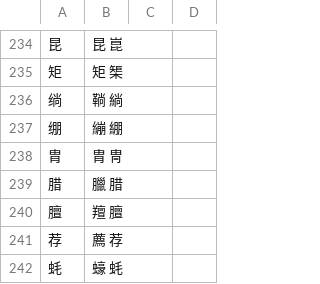
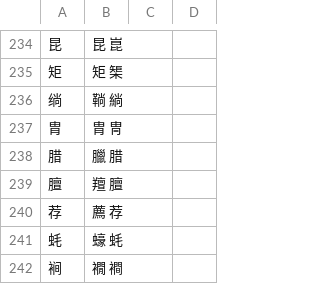
Before and after one commit to danny0838/sts-lib, a TSV file: sts/data/scheme/chars_s2t.tsv, drawn as a sheet; only a part is shown, gaps mark what is left out; the shorter side is filled out with more unchanged rows; the diff names each change by its address in the sheet, - before the commit and + after, or states it on an @@ line.

```diff
--- a/sts/data/scheme/chars_s2t.tsv
+++ b/sts/data/scheme/chars_s2t.tsv
-row 237: 绷 | 繃 綳
```
Also changed, not shown: sts/data/scheme/chars.tsv.
